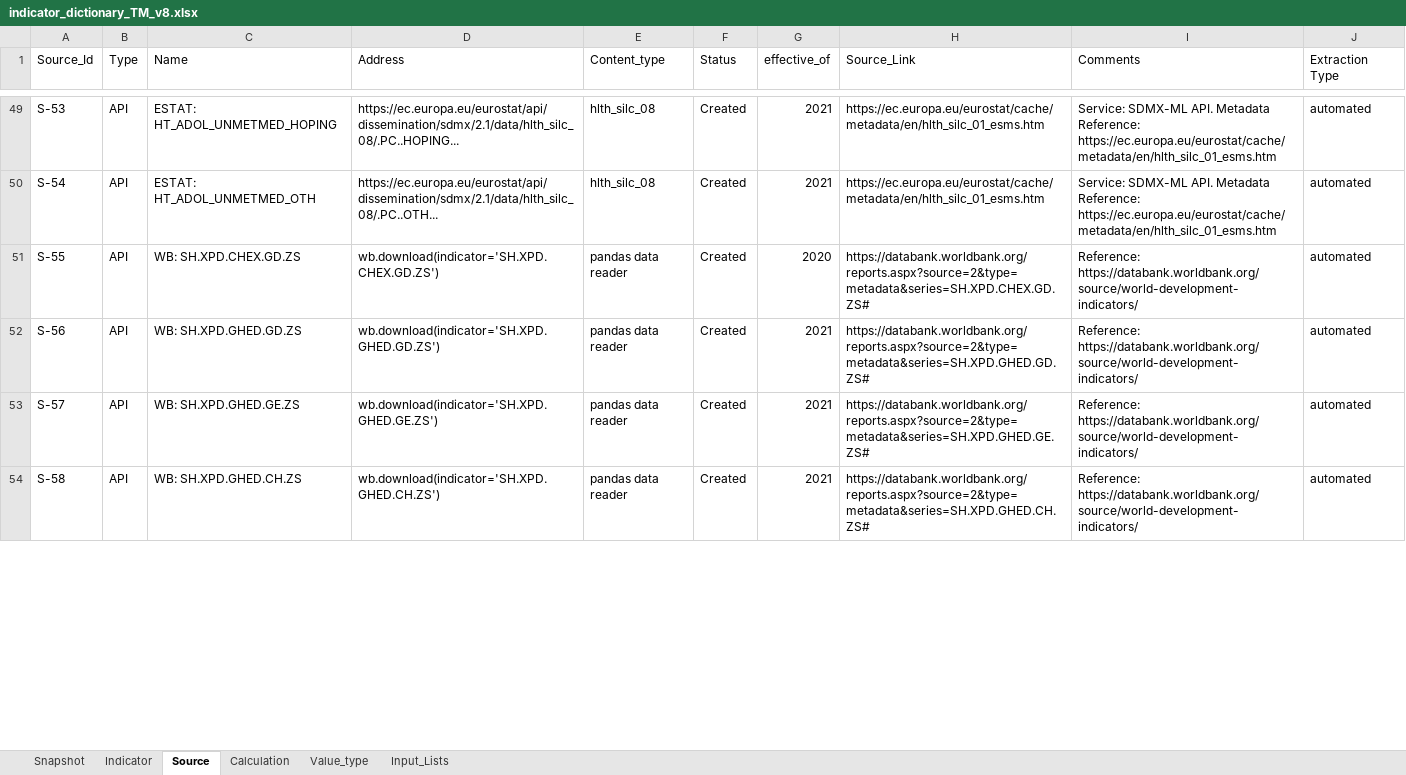
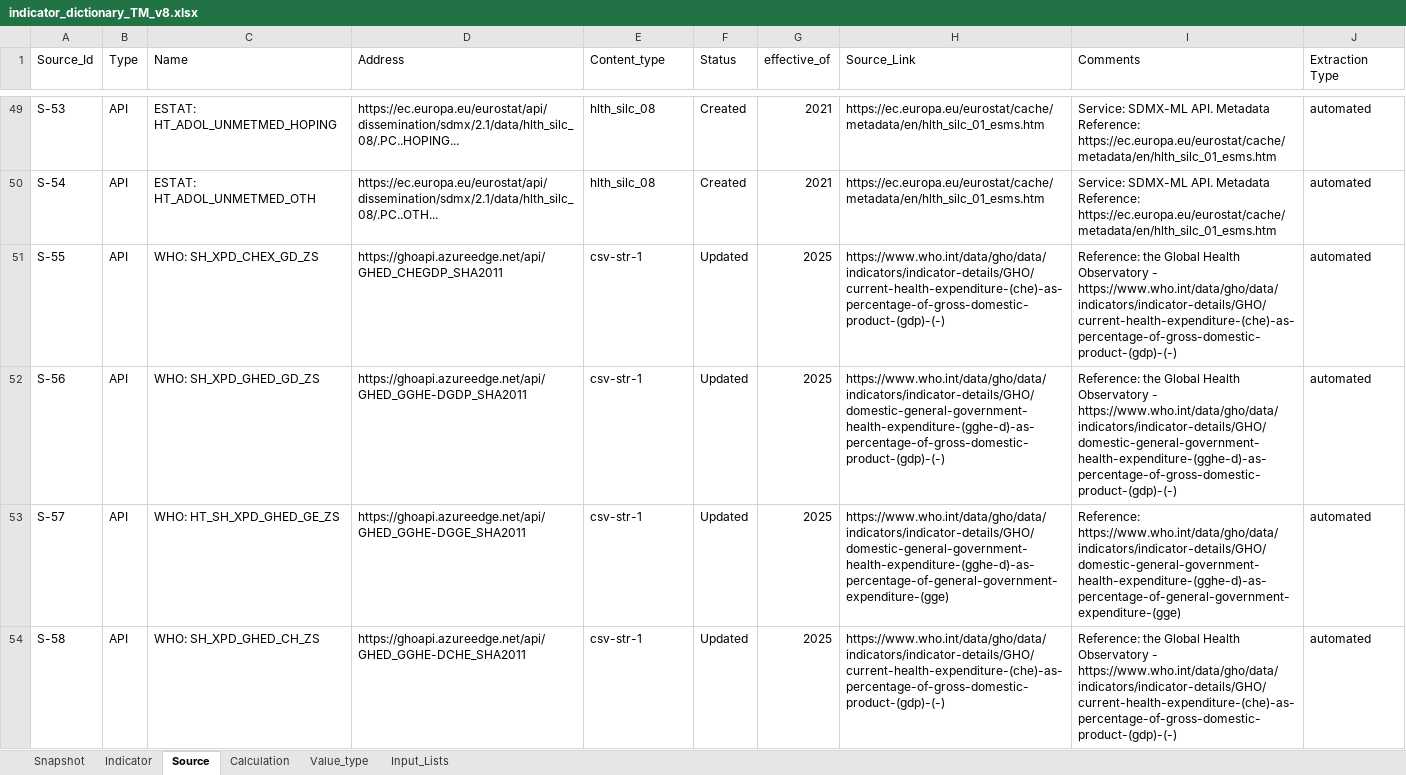
Before and after one commit to unicef-drp/dash, an Excel workbook: dash_service/static/indicator_dictionary_TM_v8.xlsx, sheet Source, drawn as a sheet; only a part is shown, gaps mark what is left out; values as stored, in another font and other column widths than the file's, no cell formats; conditional formats not drawn; the diff covers the shown part only; the diff names each change by its address in the sheet, - before the commit and + after, or states it on an @@ line.

```diff
--- a/dash_service/static/indicator_dictionary_TM_v8.xlsx (sheet Source)
+++ b/dash_service/static/indicator_dictionary_TM_v8.xlsx (sheet Source)
-C51 (Name): WB: SH.XPD.CHEX.GD.ZS
+C51 (Name): WHO: SH_XPD_CHEX_GD_ZS
-D51 (Address): wb.download(indicator='SH.XPD.CHEX.GD.ZS')
+D51 (Address): https://ghoapi.azureedge.net/api/GHED_CHEGDP_SHA2011
-E51:E54 (Content_type): pandas data reader
+E51:E54 (Content_type): csv-str-1
-F51:F54 (Status): Created
+F51:F54 (Status): Updated
-G51 (effective_of): 2020
+G51 (effective_of): 2025
-H51 (Source_Link): https://databank.worldbank.org/reports.aspx?source=2&type=metadata&series=SH.XPD.CHEX.GD.ZS#
+H51 (Source_Link): https://www.who.int/data/gho/data/indicators/indicator-details/GHO/current-health-expenditure-(che)-as-percentage-of-gross-domestic-product-(gdp)-(-)
-I51 (Comments): Reference: https://databank.worldbank.org/source/world-development-indicators/
+I51 (Comments): Reference: the Global Health Observatory - https://www.who.int/data/gho/data/indicators/indicator-details/GHO/current-health-expenditure-(che)-as-percentage-of-gross-domestic-product-(gdp)-(-)
-C52 (Name): WB: SH.XPD.GHED.GD.ZS
+C52 (Name): WHO: SH_XPD_GHED_GD_ZS
-D52 (Address): wb.download(indicator='SH.XPD.GHED.GD.ZS')
+D52 (Address): https://ghoapi.azureedge.net/api/GHED_GGHE-DGDP_SHA2011
-G52:G54 (effective_of): 2021
+G52:G54 (effective_of): 2025
-H52 (Source_Link): https://databank.worldbank.org/reports.aspx?source=2&type=metadata&series=SH.XPD.GHED.GD.ZS#
+H52 (Source_Link): https://www.who.int/data/gho/data/indicators/indicator-details/GHO/domestic-general-government-health-expenditure-(gghe-d)-as-percentage-of-gross-domestic-product-(gdp)-(-)
-I52 (Comments): Reference: https://databank.worldbank.org/source/world-development-indicators/
+I52 (Comments): Reference: the Global Health Observatory - https://www.who.int/data/gho/data/indicators/indicator-details/GHO/domestic-general-government-health-expenditure-(gghe-d)-as-percentage-of-gross-domestic-product-(gdp)-(-)
-C53 (Name): WB: SH.XPD.GHED.GE.ZS
+C53 (Name): WHO: HT_SH_XPD_GHED_GE_ZS
-D53 (Address): wb.download(indicator='SH.XPD.GHED.GE.ZS')
+D53 (Address): https://ghoapi.azureedge.net/api/GHED_GGHE-DGGE_SHA2011
-H53 (Source_Link): https://databank.worldbank.org/reports.aspx?source=2&type=metadata&series=SH.XPD.GHED.GE.ZS#
+H53 (Source_Link): https://www.who.int/data/gho/data/indicators/indicator-details/GHO/domestic-general-government-health-expenditure-(gghe-d)-as-percentage-of-general-government-expenditure-(gge)
-I53 (Comments): Reference: https://databank.worldbank.org/source/world-development-indicators/
+I53 (Comments): Reference: https://www.who.int/data/gho/data/indicators/indicator-details/GHO/domestic-general-government-health-expenditure-(gghe-d)-as-percentage-of-general-government-expenditure-(gge)
-C54 (Name): WB: SH.XPD.GHED.CH.ZS
+C54 (Name): WHO: SH_XPD_GHED_CH_ZS
-D54 (Address): wb.download(indicator='SH.XPD.GHED.CH.ZS')
+D54 (Address): https://ghoapi.azureedge.net/api/GHED_GGHE-DCHE_SHA2011
-H54 (Source_Link): https://databank.worldbank.org/reports.aspx?source=2&type=metadata&series=SH.XPD.GHED.CH.ZS#
+H54 (Source_Link): https://www.who.int/data/gho/data/indicators/indicator-details/GHO/current-health-expenditure-(che)-as-percentage-of-gross-domestic-product-(gdp)-(-)
-I54 (Comments): Reference: https://databank.worldbank.org/source/world-development-indicators/
+I54 (Comments): Reference: the Global Health Observatory - https://www.who.int/data/gho/data/indicators/indicator-details/GHO/current-health-expenditure-(che)-as-percentage-of-gross-domestic-product-(gdp)-(-)
```
Also changed, not shown: 7 added rows, 22 removed rows and 250 edited cells elsewhere in this sheet, sheet Snapshot, sheet Indicator, cell formats, formulas that keep their value, 5 other files.
